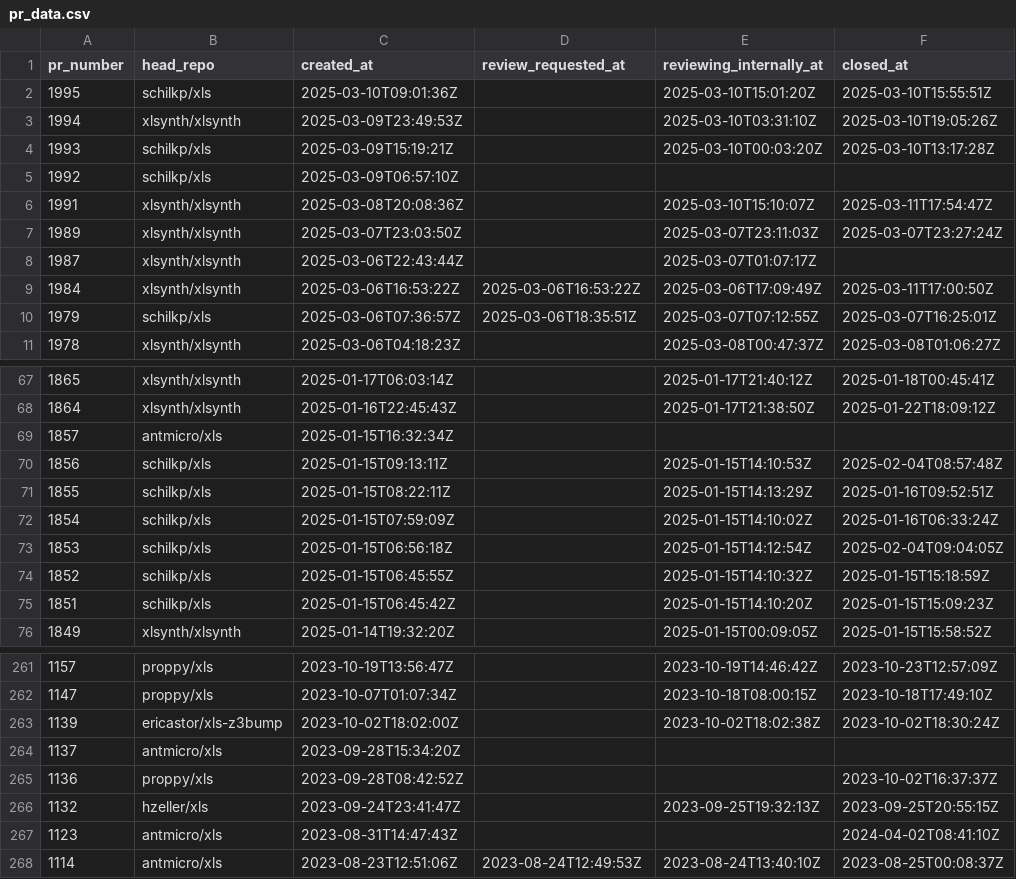
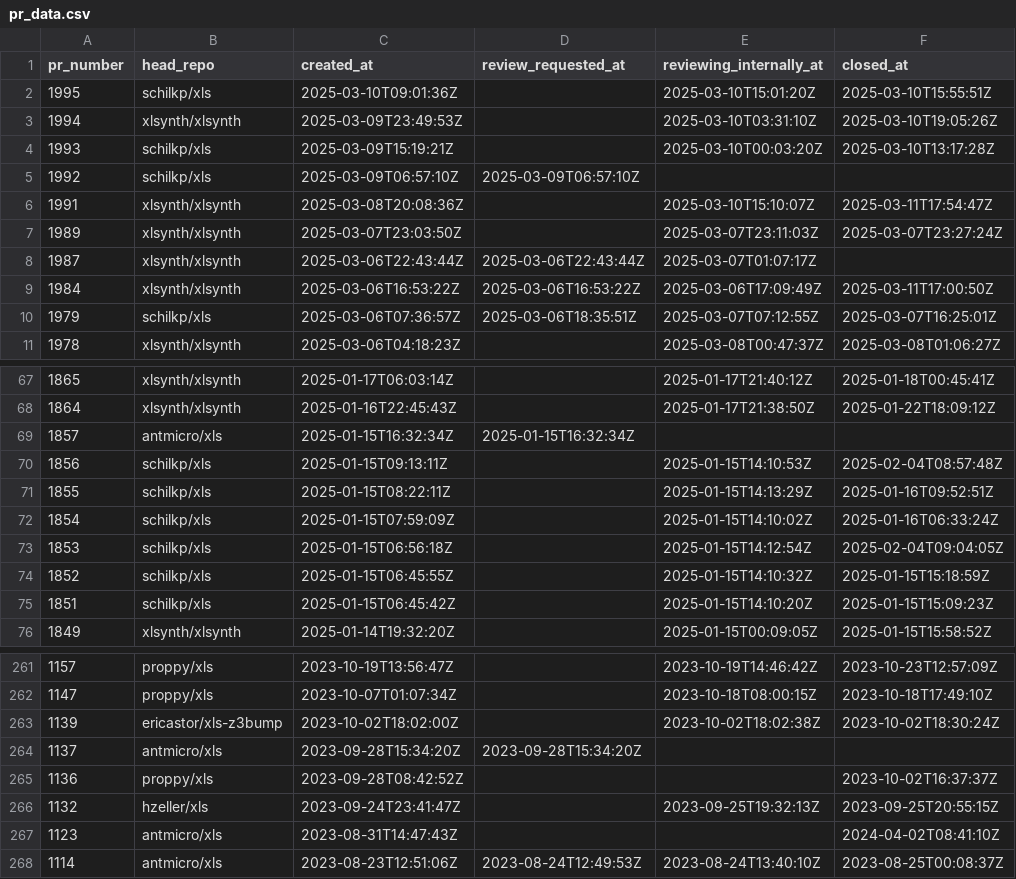
Before and after one commit to xlsynth/xls-pr-data, a CSV file: pr_data.csv, drawn as a sheet; only a part is shown, gaps mark what is left out.

```diff
--- a/pr_data.csv
+++ b/pr_data.csv
@@ -4,6 +4,6 @@ pr_number,head_repo,created_at,review_requested_at,reviewing_internally_at,close
 1993,schilkp/xls,2025-03-09T15:19:21Z,,2025-03-10T00:03:20Z,2025-03-10T13:17:28Z
-1992,schilkp/xls,2025-03-09T06:57:10Z,,,
+1992,schilkp/xls,2025-03-09T06:57:10Z,2025-03-09T06:57:10Z,,
 1991,xlsynth/xlsynth,2025-03-08T20:08:36Z,,2025-03-10T15:10:07Z,2025-03-11T17:54:47Z
 1989,xlsynth/xlsynth,2025-03-07T23:03:50Z,,2025-03-07T23:11:03Z,2025-03-07T23:27:24Z
-1987,xlsynth/xlsynth,2025-03-06T22:43:44Z,,2025-03-07T01:07:17Z,
+1987,xlsynth/xlsynth,2025-03-06T22:43:44Z,2025-03-06T22:43:44Z,2025-03-07T01:07:17Z,
 1984,xlsynth/xlsynth,2025-03-06T16:53:22Z,2025-03-06T16:53:22Z,2025-03-06T17:09:49Z,2025-03-11T17:00:50Z
@@ -68,3 +68,3 @@ pr_number,head_repo,created_at,review_requested_at,reviewing_internally_at,close
 1864,xlsynth/xlsynth,2025-01-16T22:45:43Z,,2025-01-17T21:38:50Z,2025-01-22T18:09:12Z
-1857,antmicro/xls,2025-01-15T16:32:34Z,,,
+1857,antmicro/xls,2025-01-15T16:32:34Z,2025-01-15T16:32:34Z,,
 1856,schilkp/xls,2025-01-15T09:13:11Z,,2025-01-15T14:10:53Z,2025-02-04T08:57:48Z
@@ -263,3 +263,3 @@ pr_number,head_repo,created_at,review_requested_at,reviewing_internally_at,close
 1139,ericastor/xls-z3bump,2023-10-02T18:02:00Z,,2023-10-02T18:02:38Z,2023-10-02T18:30:24Z
-1137,antmicro/xls,2023-09-28T15:34:20Z,,,
+1137,antmicro/xls,2023-09-28T15:34:20Z,2023-09-28T15:34:20Z,,
 1136,proppy/xls,2023-09-28T08:42:52Z,,,2023-10-02T16:37:37Z
```
Also changed, not shown: 1 other file.
